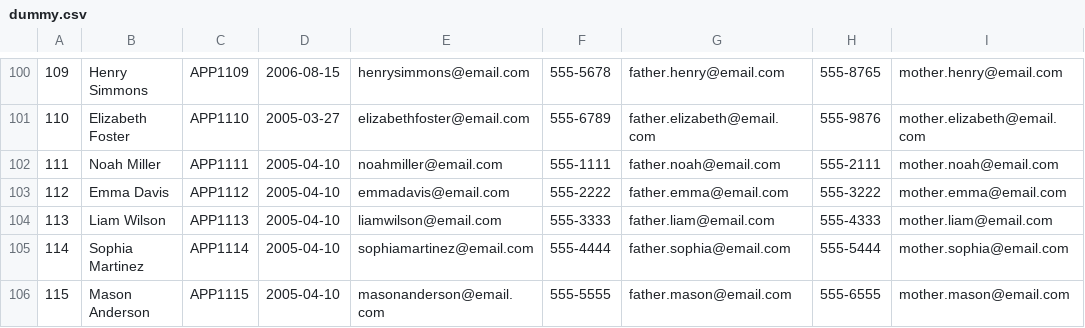
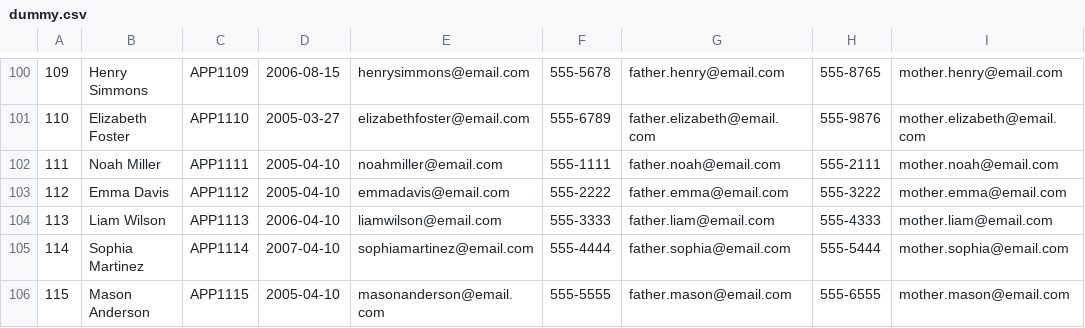
Before and after one commit to Jay-Karia/birthday-messenger, a CSV file: data/dummy.csv, drawn as a sheet; only a part is shown, gaps mark what is left out; the diff names each change by its address in the sheet, - before the commit and + after, or states it on an @@ line.

```diff
--- a/data/dummy.csv
+++ b/data/dummy.csv
-D104: 2005-04-10
+D104: 2006-04-10
-D105: 2005-04-10
+D105: 2007-04-10
```
Also changed, not shown: 1 other file.
